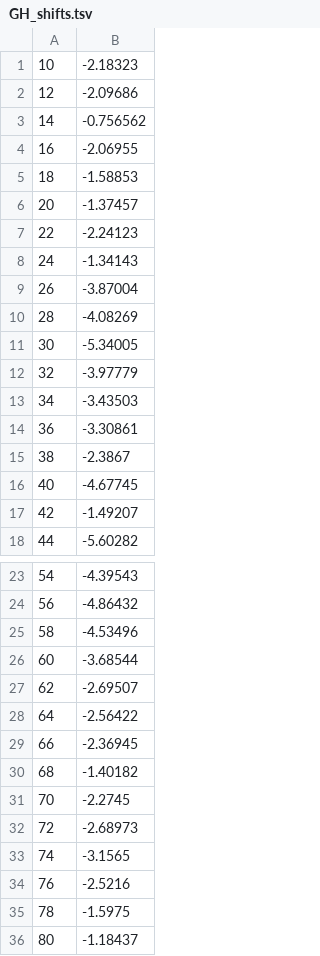
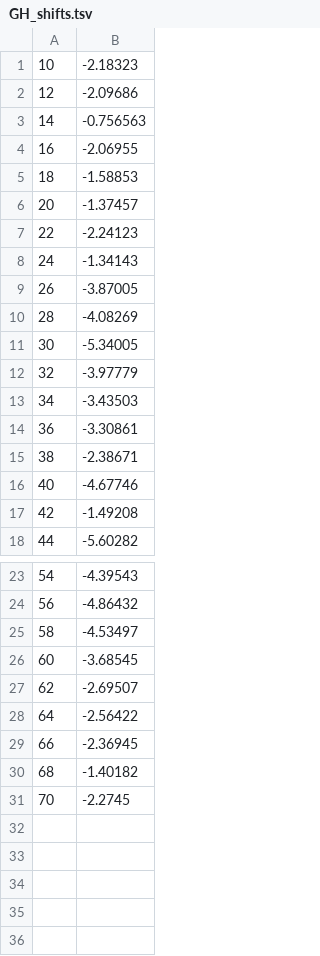
Before and after one commit to archjosie/srdesign, a TSV file: GH_shifts_2/GH_shifts.tsv, drawn as a sheet; only a part is shown, gaps mark what is left out.

```diff
--- a/GH_shifts_2/GH_shifts.tsv
+++ b/GH_shifts_2/GH_shifts.tsv
@@ -2,3 +2,3 @@
 12	-2.09686
-14	-0.756562
+14	-0.756563
 16	-2.06955
@@ -8,3 +8,3 @@
 24	-1.34143
-26	-3.87004
+26	-3.87005
 28	-4.08269
@@ -14,5 +14,5 @@
 36	-3.30861
-38	-2.3867
-40	-4.67745
-42	-1.49207
+38	-2.38671
+40	-4.67746
+42	-1.49208
 44	-5.60282
@@ -24,4 +24,4 @@
 56	-4.86432
-58	-4.53496
-60	-3.68544
+58	-4.53497
+60	-3.68545
 62	-2.69507
@@ -31,6 +31 @@
 70	-2.2745
-72	-2.68973
-74	-3.1565
-76	-2.5216
-78	-1.5975
-80	-1.18437
```
Also changed, not shown: 8 other files.
